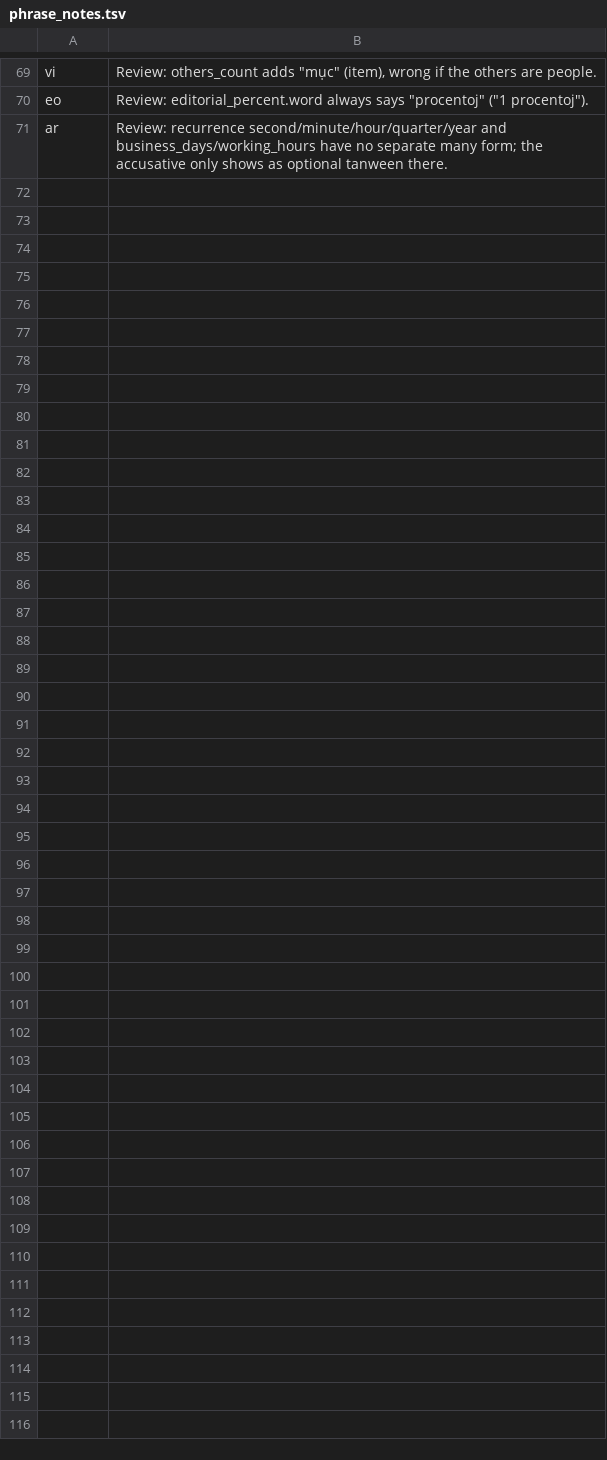
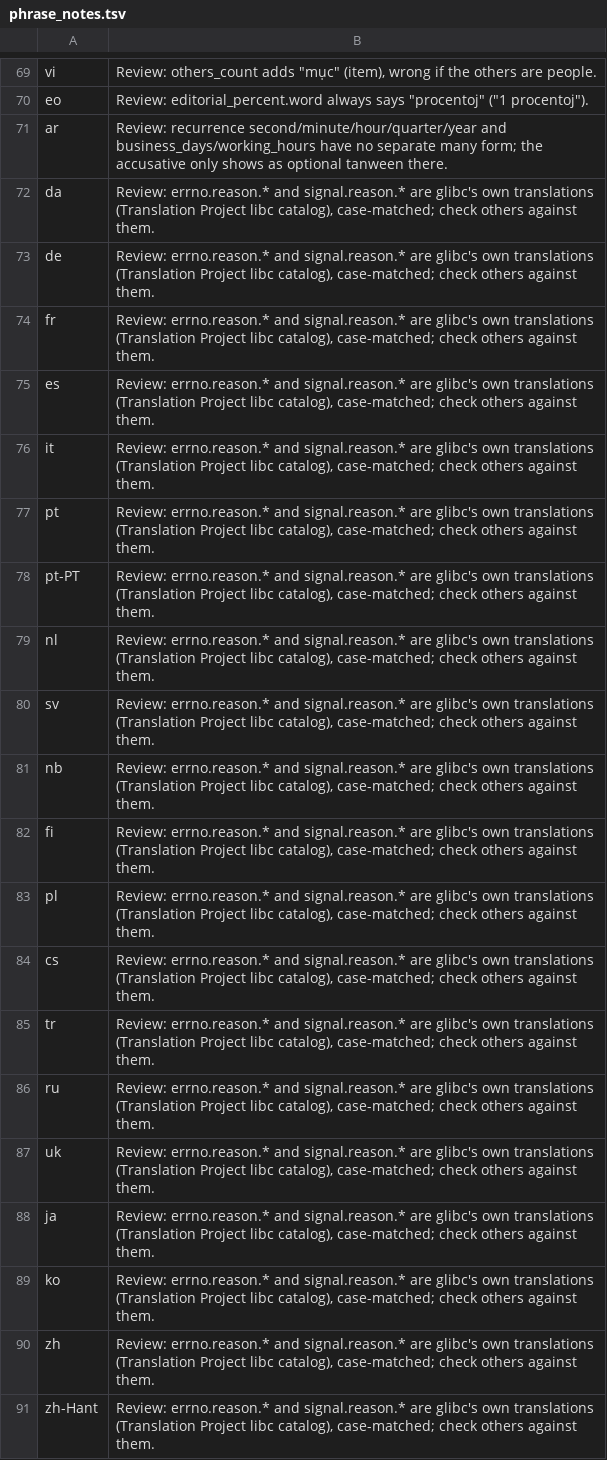
Before and after one commit to bracke/humanize, a TSV file: docs/phrase_notes.tsv, drawn as a sheet; only a part is shown, gaps mark what is left out; the diff covers the shown part only.

```diff
--- a/docs/phrase_notes.tsv
+++ b/docs/phrase_notes.tsv
@@ -71 +71,21 @@ eo	Review: editorial_percent.word always says "procentoj" ("1 procentoj").
 ar	Review: recurrence second/minute/hour/quarter/year and business_days/working_hours have no separate many form; the accusative only shows as optional tanween there.
+da	Review: errno.reason.* and signal.reason.* are glibc's own translations (Translation Project libc catalog), case-matched; check others against them.
+de	Review: errno.reason.* and signal.reason.* are glibc's own translations (Translation Project libc catalog), case-matched; check others against them.
+fr	Review: errno.reason.* and signal.reason.* are glibc's own translations (Translation Project libc catalog), case-matched; check others against them.
+es	Review: errno.reason.* and signal.reason.* are glibc's own translations (Translation Project libc catalog), case-matched; check others against them.
+it	Review: errno.reason.* and signal.reason.* are glibc's own translations (Translation Project libc catalog), case-matched; check others against them.
+pt	Review: errno.reason.* and signal.reason.* are glibc's own translations (Translation Project libc catalog), case-matched; check others against them.
+pt-PT	Review: errno.reason.* and signal.reason.* are glibc's own translations (Translation Project libc catalog), case-matched; check others against them.
+nl	Review: errno.reason.* and signal.reason.* are glibc's own translations (Translation Project libc catalog), case-matched; check others against them.
+sv	Review: errno.reason.* and signal.reason.* are glibc's own translations (Translation Project libc catalog), case-matched; check others against them.
+nb	Review: errno.reason.* and signal.reason.* are glibc's own translations (Translation Project libc catalog), case-matched; check others against them.
+fi	Review: errno.reason.* and signal.reason.* are glibc's own translations (Translation Project libc catalog), case-matched; check others against them.
+pl	Review: errno.reason.* and signal.reason.* are glibc's own translations (Translation Project libc catalog), case-matched; check others against them.
+cs	Review: errno.reason.* and signal.reason.* are glibc's own translations (Translation Project libc catalog), case-matched; check others against them.
+tr	Review: errno.reason.* and signal.reason.* are glibc's own translations (Translation Project libc catalog), case-matched; check others against them.
+ru	Review: errno.reason.* and signal.reason.* are glibc's own translations (Translation Project libc catalog), case-matched; check others against them.
+uk	Review: errno.reason.* and signal.reason.* are glibc's own translations (Translation Project libc catalog), case-matched; check others against them.
+ja	Review: errno.reason.* and signal.reason.* are glibc's own translations (Translation Project libc catalog), case-matched; check others against them.
+ko	Review: errno.reason.* and signal.reason.* are glibc's own translations (Translation Project libc catalog), case-matched; check others against them.
+zh	Review: errno.reason.* and signal.reason.* are glibc's own translations (Translation Project libc catalog), case-matched; check others against them.
+zh-Hant	Review: errno.reason.* and signal.reason.* are glibc's own translations (Translation Project libc catalog), case-matched; check others against them.
```
Also changed, not shown: 9 added rows elsewhere in this file, 34 other files.
